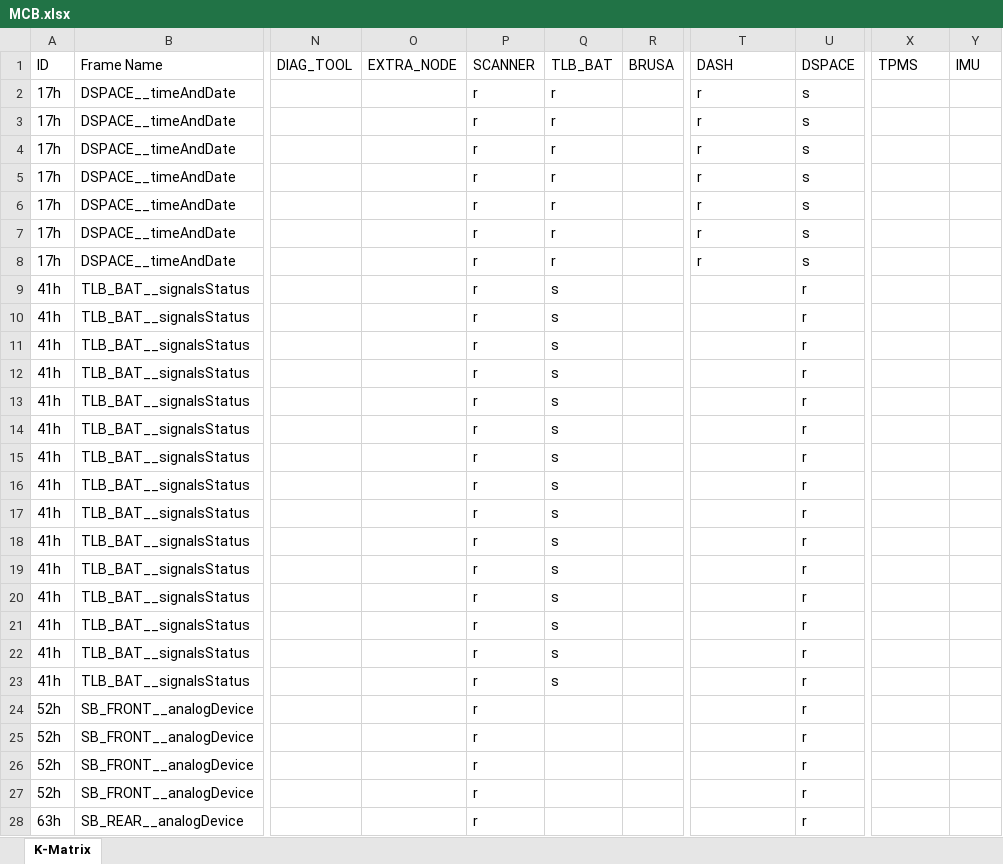
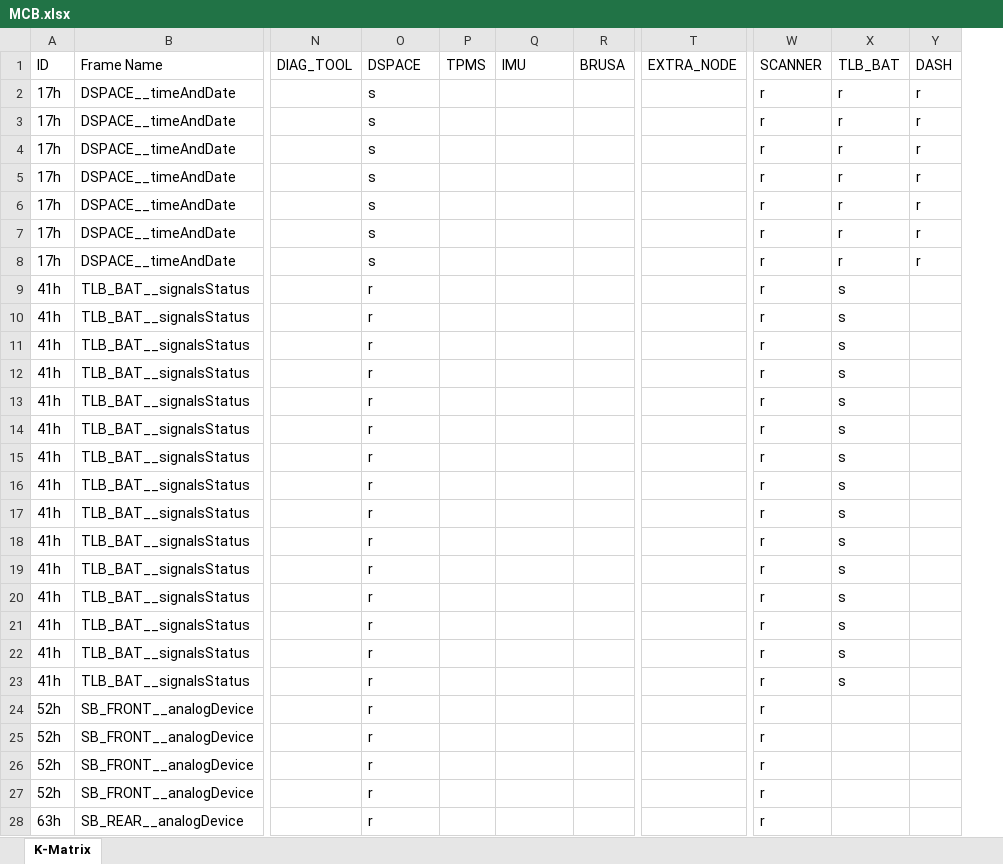
Before and after one commit to squadracorsepolito/SCan, an Excel workbook: SC24/artifacts/MCB/MCB.xlsx, sheet K-Matrix, drawn as a sheet; only a part is shown, gaps mark what is left out; values as stored, in another font and other column widths than the file's, no cell formats; removed rows and columns are numbered as before the commit, all else as after; the diff covers the shown part only; the diff names each change by its address in the sheet, - before the commit and + after, or states it on an @@ line.

```diff
--- a/SC24/artifacts/MCB/MCB.xlsx (sheet K-Matrix)
+++ b/SC24/artifacts/MCB/MCB.xlsx (sheet K-Matrix)
-column O (EXTRA_NODE), empty
+column P (TPMS), empty
-column U (DSPACE), rows 2-28: s | s | s | s | s | s | s | r | r | r | r | r | r | r | r | r | r | r | r | r | r | r | r | r | r | r | r
+column W (SCANNER), rows 2-28: all r
-O1: SCANNER
+O1: DSPACE
-Q1: TLB_BAT
+Q1: IMU
-T1: DASH
+T1: EXTRA_NODE
-X1: TPMS
+X1: TLB_BAT
-Y1: IMU
+Y1: DASH
-O2:O8 (DSPACE): r
+O2:O8 (DSPACE): s
-Q2:Q8 (IMU): r
+Q2:Q8 (IMU): (empty)
-T2:T8 (EXTRA_NODE): r
+T2:T8 (EXTRA_NODE): (empty)
-X2:X8 (TLB_BAT): (empty)
+X2:X8 (TLB_BAT): r
-Y2:Y8 (DASH): (empty)
+Y2:Y8 (DASH): r
-Q9:Q23 (IMU): s
+Q9:Q23 (IMU): (empty)
-X9:X23 (TLB_BAT): (empty)
+X9:X23 (TLB_BAT): s
```
Also changed, not shown: 334 edited cells elsewhere in this sheet, cell formats, 5 other files.
